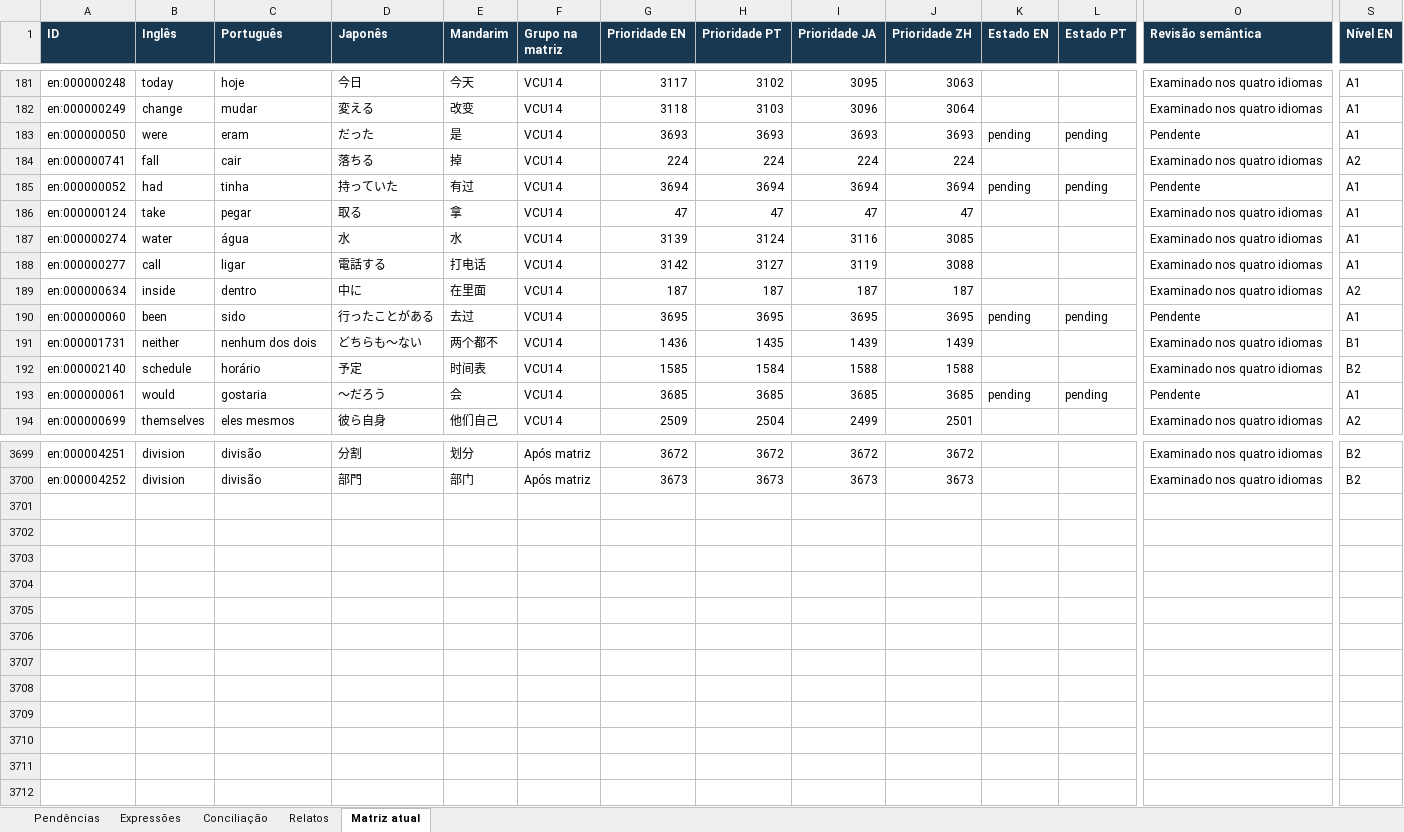
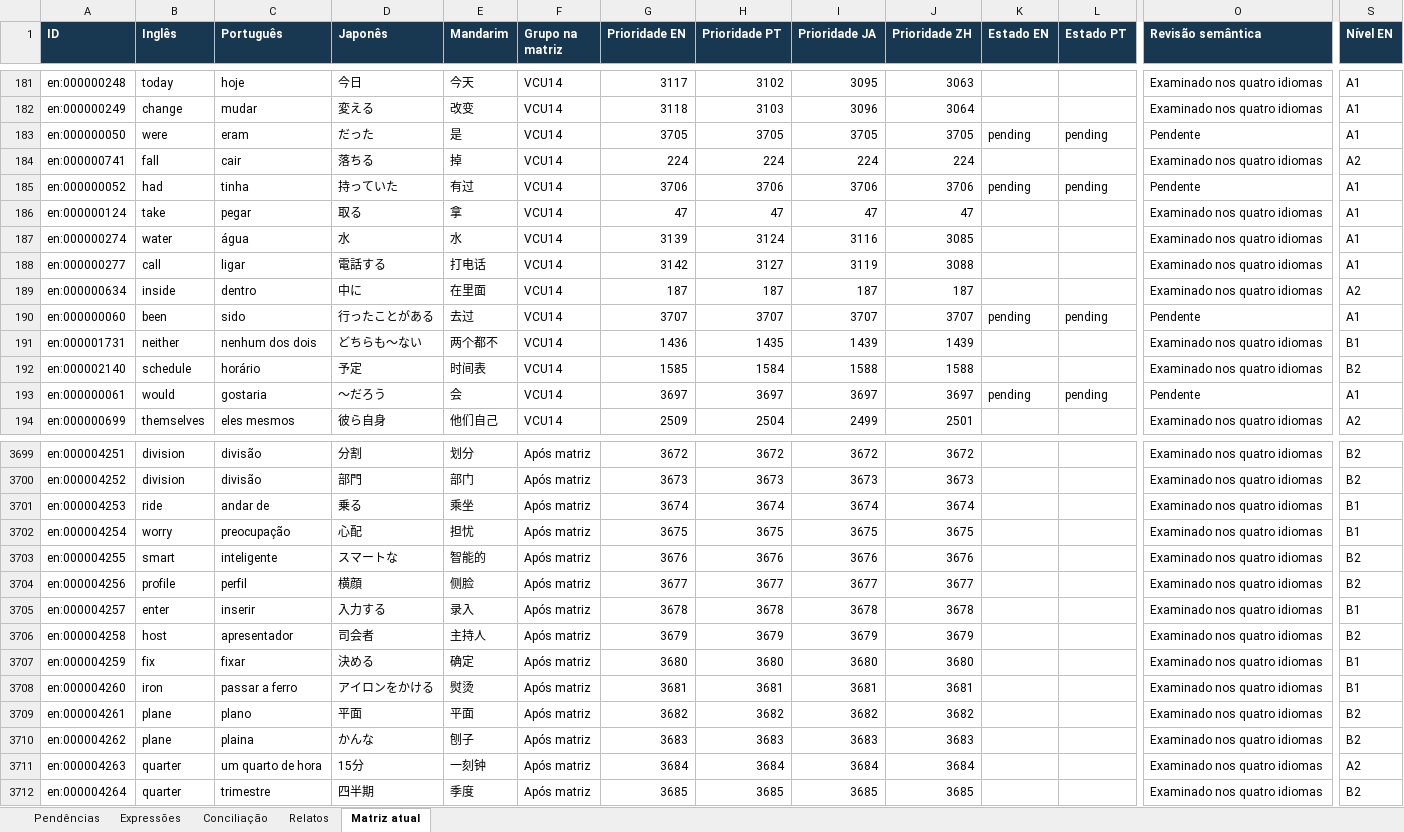
Before and after one commit to arquitetoishida-max/IM-LIBRARIES, an Excel workbook: novrev/NOVREV_pendencias.xlsx, sheet Matriz atual, drawn as a sheet; only a part is shown, gaps mark what is left out; values as stored, in another font and other column widths than the file's, no borders; table styles not drawn; rows hold the shown columns only; the diff covers the shown part only; the diff names each change by its address in the sheet, - before the commit and + after, or states it on an @@ line.

Commit message:
NOVREV: revisar posições 816–875 e recuperar acepção de partner [skip ci]

```diff
--- a/novrev/NOVREV_pendencias.xlsx (sheet Matriz atual)
+++ b/novrev/NOVREV_pendencias.xlsx (sheet Matriz atual)
-G183 (Prioridade EN): 3693
+G183 (Prioridade EN): 3705
-H183 (Prioridade PT): 3693
+H183 (Prioridade PT): 3705
-I183 (Prioridade JA): 3693
+I183 (Prioridade JA): 3705
-J183 (Prioridade ZH): 3693
+J183 (Prioridade ZH): 3705
-G185 (Prioridade EN): 3694
+G185 (Prioridade EN): 3706
-H185 (Prioridade PT): 3694
+H185 (Prioridade PT): 3706
-I185 (Prioridade JA): 3694
+I185 (Prioridade JA): 3706
-J185 (Prioridade ZH): 3694
+J185 (Prioridade ZH): 3706
-G190 (Prioridade EN): 3695
+G190 (Prioridade EN): 3707
-H190 (Prioridade PT): 3695
+H190 (Prioridade PT): 3707
-I190 (Prioridade JA): 3695
+I190 (Prioridade JA): 3707
-J190 (Prioridade ZH): 3695
+J190 (Prioridade ZH): 3707
-G193 (Prioridade EN): 3685
+G193 (Prioridade EN): 3697
-H193 (Prioridade PT): 3685
+H193 (Prioridade PT): 3697
-I193 (Prioridade JA): 3685
+I193 (Prioridade JA): 3697
-J193 (Prioridade ZH): 3685
+J193 (Prioridade ZH): 3697
+row 3701: en:000004253 | ride | andar de | 乗る | 乘坐 | Após matriz | 3674 | 3674 | 3674 | 3674 |  |  | Examinado nos quatro idiomas | B1
+row 3702: en:000004254 | worry | preocupação | 心配 | 担忧 | Após matriz | 3675 | 3675 | 3675 | 3675 |  |  | Examinado nos quatro idiomas | B1
+row 3703: en:000004255 | smart | inteligente | スマートな | 智能的 | Após matriz | 3676 | 3676 | 3676 | 3676 |  |  | Examinado nos quatro idiomas | B2
+row 3704: en:000004256 | profile | perfil | 横顔 | 侧脸 | Após matriz | 3677 | 3677 | 3677 | 3677 |  |  | Examinado nos quatro idiomas | B2
+row 3705: en:000004257 | enter | inserir | 入力する | 录入 | Após matriz | 3678 | 3678 | 3678 | 3678 |  |  | Examinado nos quatro idiomas | B1
+row 3706: en:000004258 | host | apresentador | 司会者 | 主持人 | Após matriz | 3679 | 3679 | 3679 | 3679 |  |  | Examinado nos quatro idiomas | B2
+row 3707: en:000004259 | fix | fixar | 決める | 确定 | Após matriz | 3680 | 3680 | 3680 | 3680 |  |  | Examinado nos quatro idiomas | B1
+row 3708: en:000004260 | iron | passar a ferro | アイロンをかける | 熨烫 | Após matriz | 3681 | 3681 | 3681 | 3681 |  |  | Examinado nos quatro idiomas | B1
+row 3709: en:000004261 | plane | plano | 平面 | 平面 | Após matriz | 3682 | 3682 | 3682 | 3682 |  |  | Examinado nos quatro idiomas | B2
+row 3710: en:000004262 | plane | plaina | かんな | 刨子 | Após matriz | 3683 | 3683 | 3683 | 3683 |  |  | Examinado nos quatro idiomas | B2
+row 3711: en:000004263 | quarter | um quarto de hora | 15分 | 一刻钟 | Após matriz | 3684 | 3684 | 3684 | 3684 |  |  | Examinado nos quatro idiomas | A2
+row 3712: en:000004264 | quarter | trimestre | 四半期 | 季度 | Após matriz | 3685 | 3685 | 3685 | 3685 |  |  | Examinado nos quatro idiomas | B2
```
Also changed, not shown: 156 edited cells elsewhere in this sheet, 6 other files.
